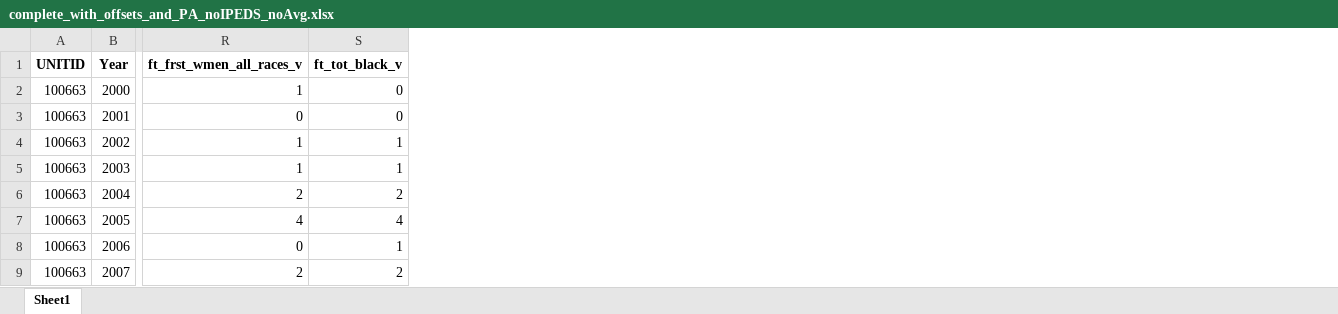
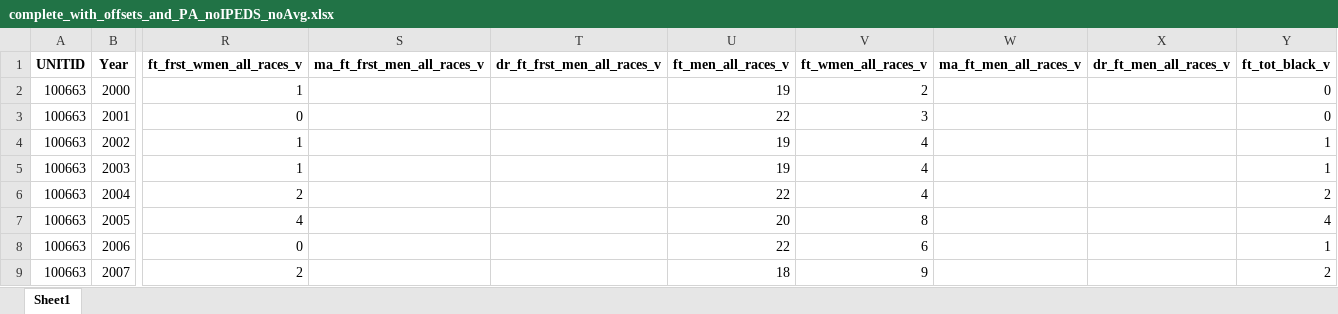
Before and after one commit to gphaser/IPEDS-Retention, an Excel workbook: complete_with_offsets_and_PA_noIPEDS_noAvg.xlsx, sheet Sheet1, drawn as a sheet; only a part is shown, gaps mark what is left out; values as stored, in another font and other column widths than the file's, no borders; the diff names each change by its address in the sheet, - before the commit and + after, or states it on an @@ line.

```diff
--- a/complete_with_offsets_and_PA_noIPEDS_noAvg.xlsx (sheet Sheet1)
+++ b/complete_with_offsets_and_PA_noIPEDS_noAvg.xlsx (sheet Sheet1)
+column S (ma_ft_frst_men_all_races_v), empty
+column T (dr_ft_frst_men_all_races_v), empty
+column U (ft_men_all_races_v), rows 2-9: 19 | 22 | 19 | 19 | 22 | 20 | 22 | 18
+column V (ft_wmen_all_races_v), rows 2-9: 2 | 3 | 4 | 4 | 4 | 8 | 6 | 9
+column W (ma_ft_men_all_races_v), empty
+column X (dr_ft_men_all_races_v), empty
```
Also changed, not shown: Excel Files GSS/GSS Trimmed/gss2020_trimmed_file.xlsx, Excel Files GSS/GSS Trimmed/gss2021_trimmed_file.xlsx, 50 other files.
